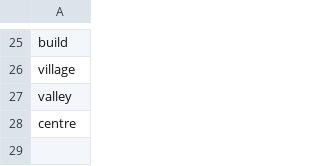
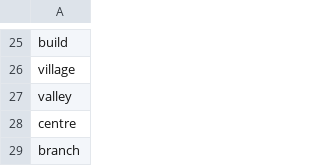
Before and after one commit to shinew13/sms_indicators_en, a CSV file: place_type.csv, drawn as a sheet; only a part is shown, gaps mark what is left out; the diff names each change by its address in the sheet, - before the commit and + after, or states it on an @@ line.

Commit message:
Update place_type.csv

```diff
--- a/place_type.csv
+++ b/place_type.csv
+row 29: branch
```
